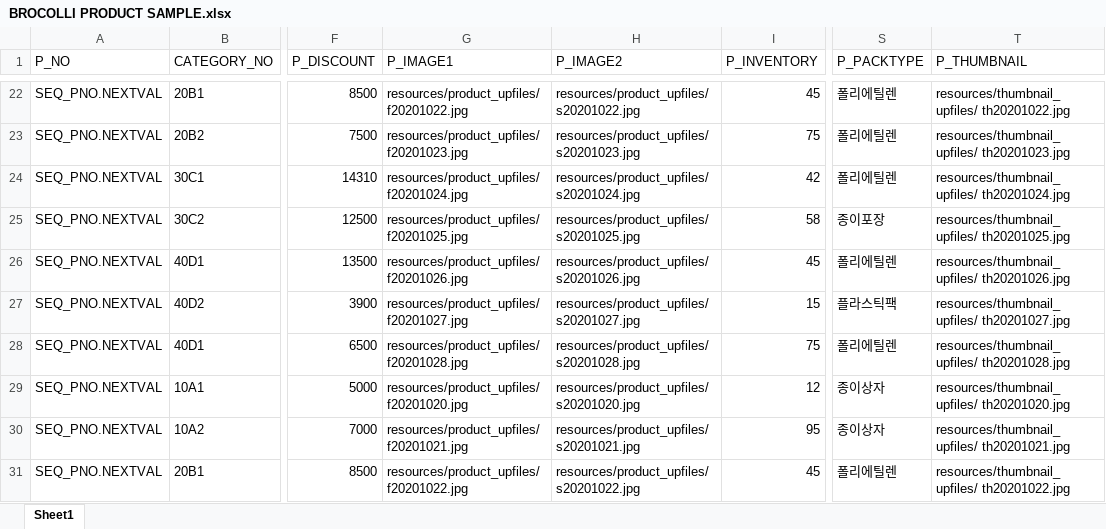
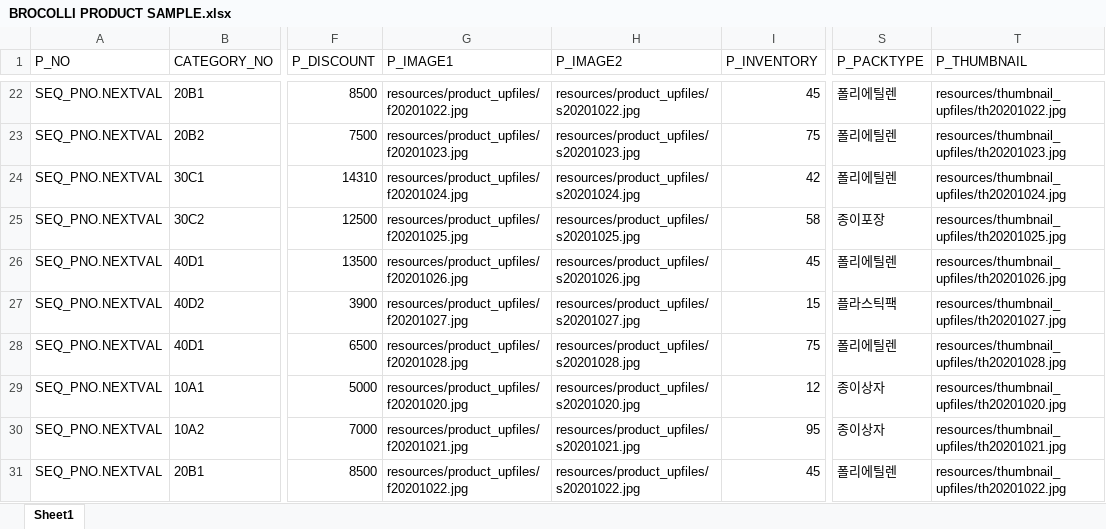
Before and after one commit to b-bok/Team_-broccoli, an Excel workbook: 샘플데이터/BROCOLLI PRODUCT SAMPLE.xlsx, sheet Sheet1, drawn as a sheet; only a part is shown, gaps mark what is left out; values as stored, in another font and other column widths than the file's, no borders; the diff covers the shown part only; the diff names each change by its address in the sheet, - before the commit and + after, or states it on an @@ line.

```diff
--- a/샘플데이터/BROCOLLI PRODUCT SAMPLE.xlsx (sheet Sheet1)
+++ b/샘플데이터/BROCOLLI PRODUCT SAMPLE.xlsx (sheet Sheet1)
-G22 (P_IMAGE1): resources/product_upfiles/ f20201022.jpg
+G22 (P_IMAGE1): resources/product_upfiles/f20201022.jpg
-H22 (P_IMAGE2): resources/product_upfiles/ s20201022.jpg
+H22 (P_IMAGE2): resources/product_upfiles/s20201022.jpg
-T22 (P_THUMBNAIL): resources/thumbnail_upfiles/ th20201022.jpg
+T22 (P_THUMBNAIL): resources/thumbnail_upfiles/th20201022.jpg
-G23 (P_IMAGE1): resources/product_upfiles/ f20201023.jpg
+G23 (P_IMAGE1): resources/product_upfiles/f20201023.jpg
-H23 (P_IMAGE2): resources/product_upfiles/ s20201023.jpg
+H23 (P_IMAGE2): resources/product_upfiles/s20201023.jpg
-T23 (P_THUMBNAIL): resources/thumbnail_upfiles/ th20201023.jpg
+T23 (P_THUMBNAIL): resources/thumbnail_upfiles/th20201023.jpg
-G24 (P_IMAGE1): resources/product_upfiles/ f20201024.jpg
+G24 (P_IMAGE1): resources/product_upfiles/f20201024.jpg
-H24 (P_IMAGE2): resources/product_upfiles/ s20201024.jpg
+H24 (P_IMAGE2): resources/product_upfiles/s20201024.jpg
-T24 (P_THUMBNAIL): resources/thumbnail_upfiles/ th20201024.jpg
+T24 (P_THUMBNAIL): resources/thumbnail_upfiles/th20201024.jpg
-G25 (P_IMAGE1): resources/product_upfiles/ f20201025.jpg
+G25 (P_IMAGE1): resources/product_upfiles/f20201025.jpg
-H25 (P_IMAGE2): resources/product_upfiles/ s20201025.jpg
+H25 (P_IMAGE2): resources/product_upfiles/s20201025.jpg
-T25 (P_THUMBNAIL): resources/thumbnail_upfiles/ th20201025.jpg
+T25 (P_THUMBNAIL): resources/thumbnail_upfiles/th20201025.jpg
-G26 (P_IMAGE1): resources/product_upfiles/ f20201026.jpg
+G26 (P_IMAGE1): resources/product_upfiles/f20201026.jpg
-H26 (P_IMAGE2): resources/product_upfiles/ s20201026.jpg
+H26 (P_IMAGE2): resources/product_upfiles/s20201026.jpg
-T26 (P_THUMBNAIL): resources/thumbnail_upfiles/ th20201026.jpg
+T26 (P_THUMBNAIL): resources/thumbnail_upfiles/th20201026.jpg
-G27 (P_IMAGE1): resources/product_upfiles/ f20201027.jpg
+G27 (P_IMAGE1): resources/product_upfiles/f20201027.jpg
-H27 (P_IMAGE2): resources/product_upfiles/ s20201027.jpg
+H27 (P_IMAGE2): resources/product_upfiles/s20201027.jpg
-T27 (P_THUMBNAIL): resources/thumbnail_upfiles/ th20201027.jpg
+T27 (P_THUMBNAIL): resources/thumbnail_upfiles/th20201027.jpg
-G28 (P_IMAGE1): resources/product_upfiles/ f20201028.jpg
+G28 (P_IMAGE1): resources/product_upfiles/f20201028.jpg
-H28 (P_IMAGE2): resources/product_upfiles/ s20201028.jpg
+H28 (P_IMAGE2): resources/product_upfiles/s20201028.jpg
-T28 (P_THUMBNAIL): resources/thumbnail_upfiles/ th20201028.jpg
+T28 (P_THUMBNAIL): resources/thumbnail_upfiles/th20201028.jpg
-G29 (P_IMAGE1): resources/product_upfiles/ f20201020.jpg
+G29 (P_IMAGE1): resources/product_upfiles/f20201020.jpg
-H29 (P_IMAGE2): resources/product_upfiles/ s20201020.jpg
+H29 (P_IMAGE2): resources/product_upfiles/s20201020.jpg
-T29 (P_THUMBNAIL): resources/thumbnail_upfiles/ th20201020.jpg
+T29 (P_THUMBNAIL): resources/thumbnail_upfiles/th20201020.jpg
-G30 (P_IMAGE1): resources/product_upfiles/ f20201021.jpg
+G30 (P_IMAGE1): resources/product_upfiles/f20201021.jpg
-H30 (P_IMAGE2): resources/product_upfiles/ s20201021.jpg
+H30 (P_IMAGE2): resources/product_upfiles/s20201021.jpg
-T30 (P_THUMBNAIL): resources/thumbnail_upfiles/ th20201021.jpg
+T30 (P_THUMBNAIL): resources/thumbnail_upfiles/th20201021.jpg
-G31 (P_IMAGE1): resources/product_upfiles/ f20201022.jpg
+G31 (P_IMAGE1): resources/product_upfiles/f20201022.jpg
-H31 (P_IMAGE2): resources/product_upfiles/ s20201022.jpg
+H31 (P_IMAGE2): resources/product_upfiles/s20201022.jpg
-T31 (P_THUMBNAIL): resources/thumbnail_upfiles/ th20201022.jpg
+T31 (P_THUMBNAIL): resources/thumbnail_upfiles/th20201022.jpg
```
Also changed, not shown: 456 edited cells elsewhere in this sheet.
